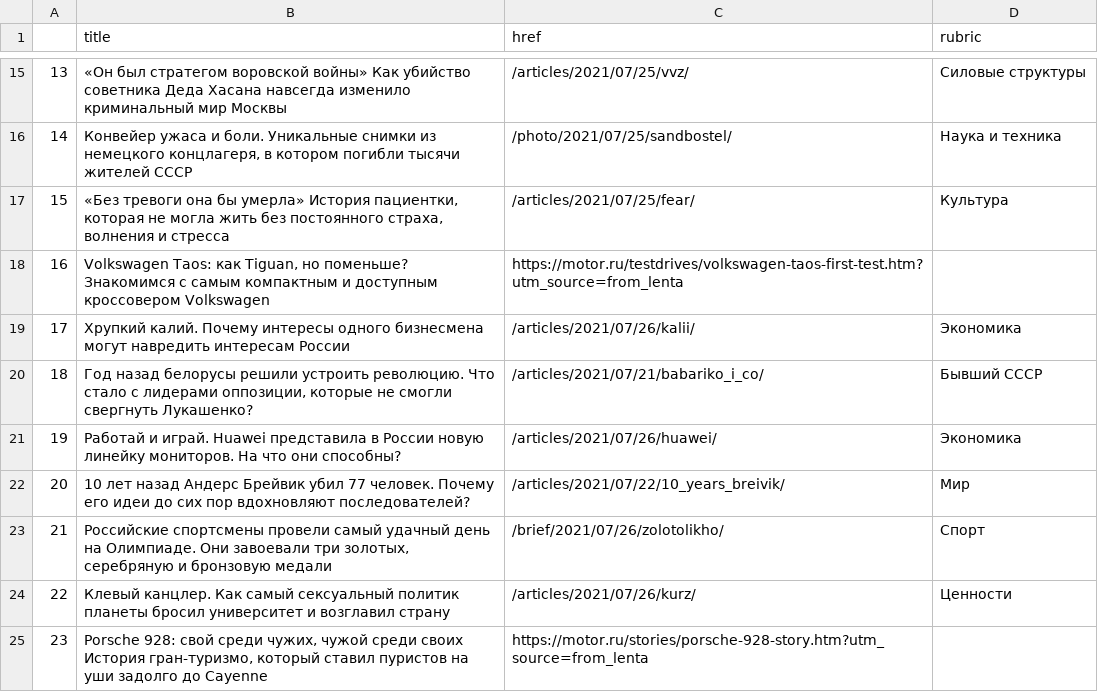
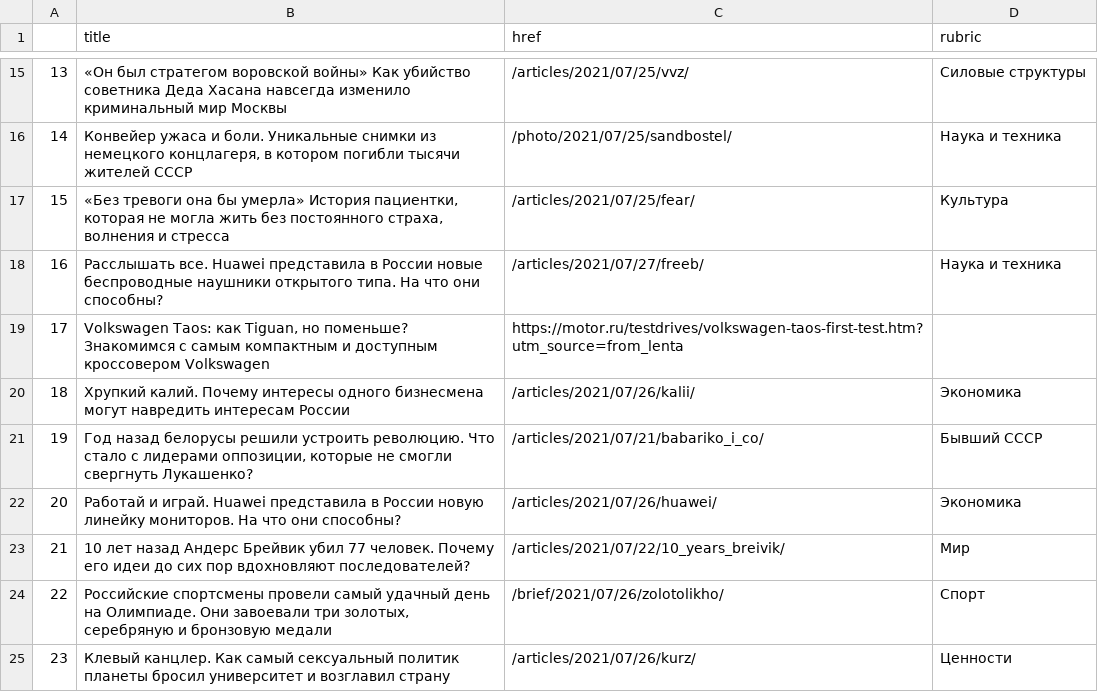
Before and after one commit to anastasiajourno/hw_auto_scraper, a CSV file: df_lenta.csv, drawn as a sheet; only a part is shown, gaps mark what is left out; the shorter side is filled out with more unchanged rows; addresses are those after the commit; the diff names each change by its address in the sheet, - before the commit and + after, or states it on an @@ line.

```diff
--- a/df_lenta.csv
+++ b/df_lenta.csv
+row 18: 16 | Расслышать все. Huawei представила в России новые беспроводные наушники открытого типа. На что они способны? | /articles/2021/07/27/freeb/ | Наука и техника
@@ column A renumbered from row 19 down @@
```
